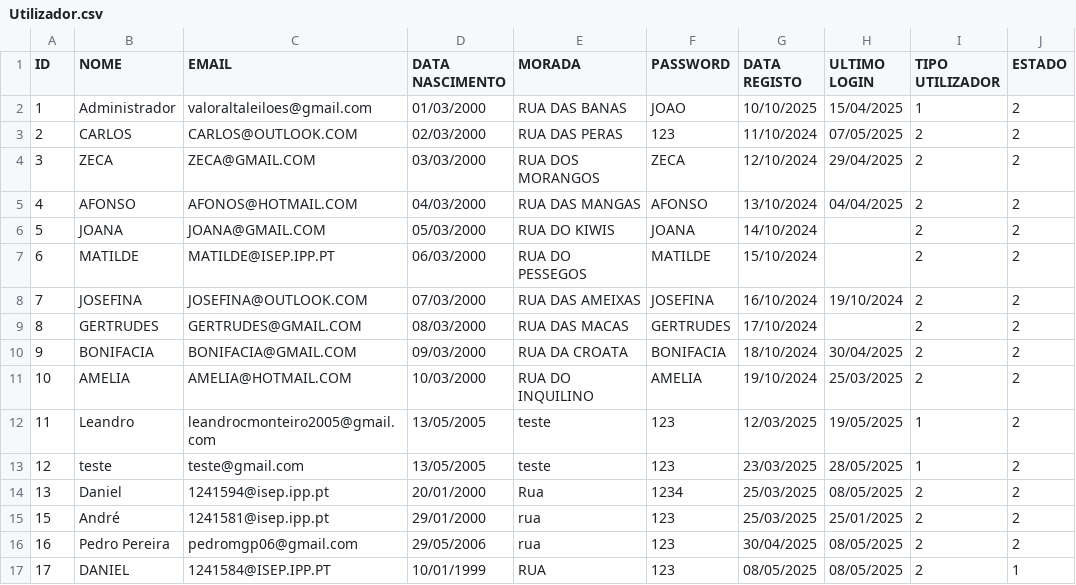
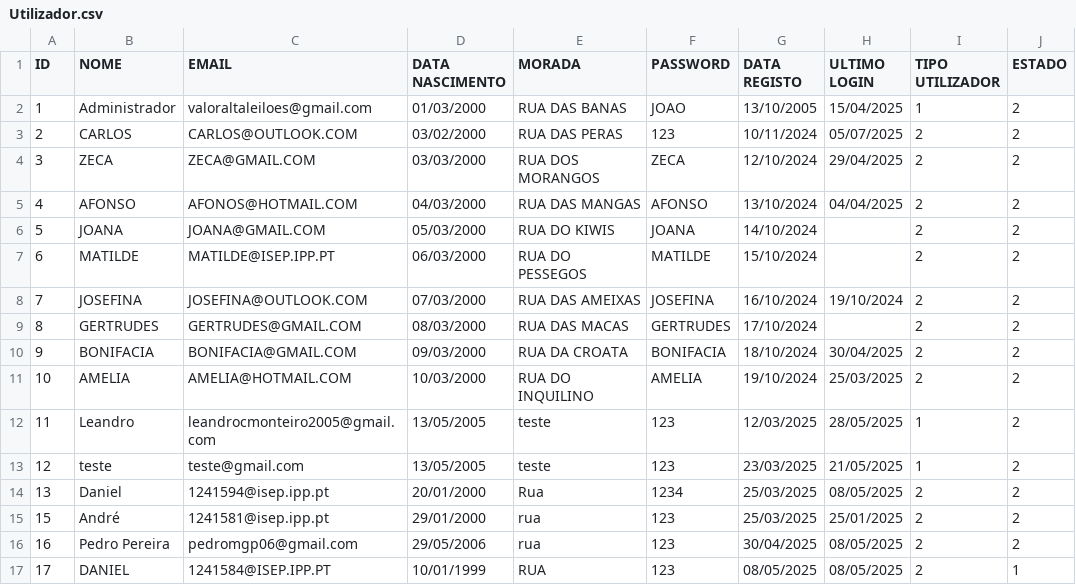
Before and after one commit to Leandro12415990/Grupo1Lp2, a CSV file: data/Utilizador.csv, drawn as a sheet; only a part is shown; the diff names each change by its address in the sheet, - before the commit and + after, or states it on an @@ line.

Commit message:
[DataBase] - carregar Utilizador e carregar transação

```diff
--- a/data/Utilizador.csv
+++ b/data/Utilizador.csv
-G2 (DATA REGISTO): 10/10/2025
+G2 (DATA REGISTO): 13/10/2005
-D3 (DATA NASCIMENTO): 02/03/2000
+D3 (DATA NASCIMENTO): 03/02/2000
-G3 (DATA REGISTO): 11/10/2024
+G3 (DATA REGISTO): 10/11/2024
-H3 (ULTIMO LOGIN): 07/05/2025
+H3 (ULTIMO LOGIN): 05/07/2025
-H12 (ULTIMO LOGIN): 19/05/2025
+H12 (ULTIMO LOGIN): 28/05/2025
-H13 (ULTIMO LOGIN): 28/05/2025
+H13 (ULTIMO LOGIN): 21/05/2025
```
Also changed, not shown: 3 other files.
